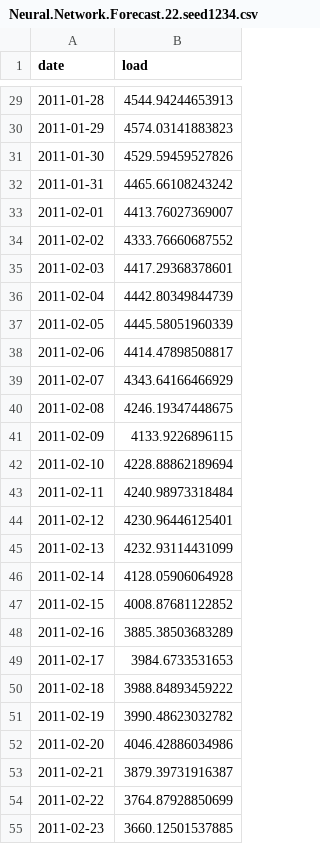
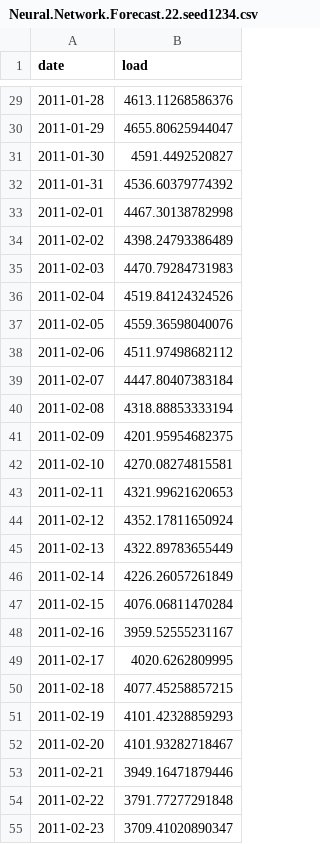
Before and after one commit to yuxiang87/KarenYuxiang_ENV790_TSA_Competition_S2023, a CSV file: Competition/Data/Neural.Network.Forecast.22.seed1234.csv, drawn as a sheet; only a part is shown, gaps mark what is left out; the diff covers the shown part only.

```diff
--- a/Competition/Data/Neural.Network.Forecast.22.seed1234.csv
+++ b/Competition/Data/Neural.Network.Forecast.22.seed1234.csv
@@ -29,27 +29,27 @@
-2011-01-28,4544.94244653913
-2011-01-29,4574.03141883823
-2011-01-30,4529.59459527826
-2011-01-31,4465.66108243242
-2011-02-01,4413.76027369007
-2011-02-02,4333.76660687552
-2011-02-03,4417.29368378601
-2011-02-04,4442.80349844739
-2011-02-05,4445.58051960339
-2011-02-06,4414.47898508817
-2011-02-07,4343.64166466929
-2011-02-08,4246.19347448675
-2011-02-09,4133.9226896115
-2011-02-10,4228.88862189694
-2011-02-11,4240.98973318484
-2011-02-12,4230.96446125401
-2011-02-13,4232.93114431099
-2011-02-14,4128.05906064928
-2011-02-15,4008.87681122852
-2011-02-16,3885.38503683289
-2011-02-17,3984.6733531653
-2011-02-18,3988.84893459222
-2011-02-19,3990.48623032782
-2011-02-20,4046.42886034986
-2011-02-21,3879.39731916387
-2011-02-22,3764.87928850699
-2011-02-23,3660.12501537885
+2011-01-28,4613.11268586376
+2011-01-29,4655.80625944047
+2011-01-30,4591.4492520827
+2011-01-31,4536.60379774392
+2011-02-01,4467.30138782998
+2011-02-02,4398.24793386489
+2011-02-03,4470.79284731983
+2011-02-04,4519.84124324526
+2011-02-05,4559.36598040076
+2011-02-06,4511.97498682112
+2011-02-07,4447.80407383184
+2011-02-08,4318.88853333194
+2011-02-09,4201.95954682375
+2011-02-10,4270.08274815581
+2011-02-11,4321.99621620653
+2011-02-12,4352.17811650924
+2011-02-13,4322.89783655449
+2011-02-14,4226.26057261849
+2011-02-15,4076.06811470284
+2011-02-16,3959.52555231167
+2011-02-17,4020.6262809995
+2011-02-18,4077.45258857215
+2011-02-19,4101.42328859293
+2011-02-20,4101.93282718467
+2011-02-21,3949.16471879446
+2011-02-22,3791.77277291848
+2011-02-23,3709.41020890347
```
Also changed, not shown: 32 edited cells elsewhere in this file, Competition/Data/Neural.Network.Forecast.2.csv, Competition/Data/Neural.Network.Forecast.csv, 3 other files.
